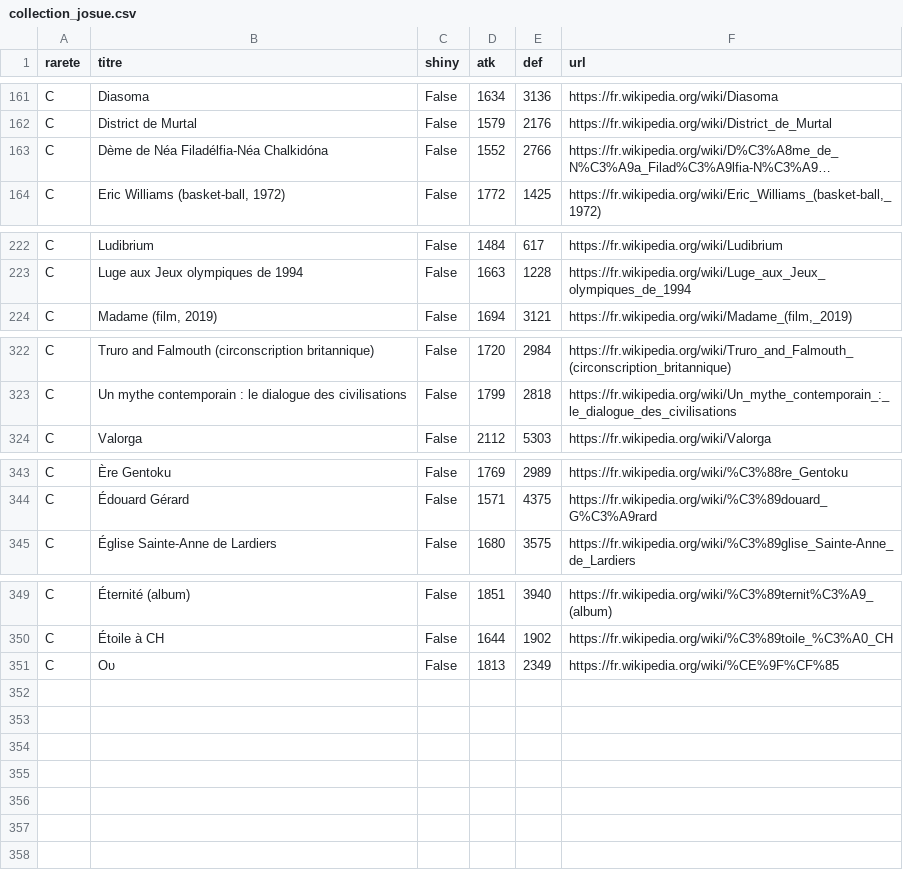
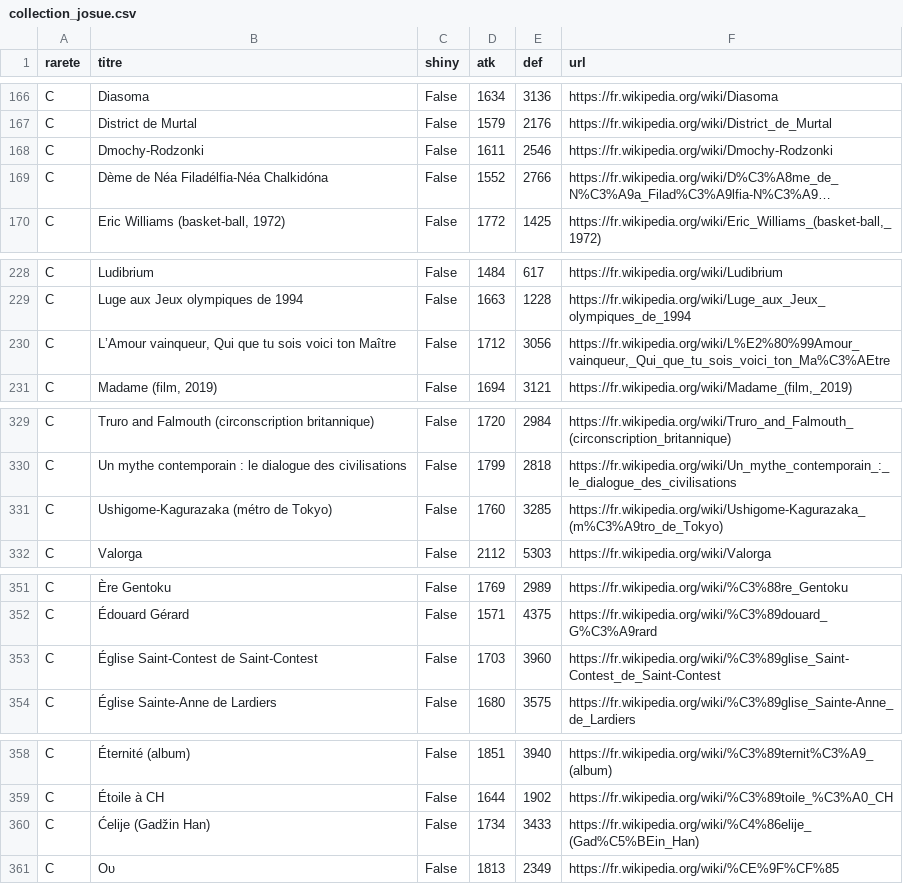
Before and after one commit to Josue-Baquero/WikiMasters, a CSV file: collection_josue.csv, drawn as a sheet; only a part is shown, gaps mark what is left out; long unchanged cells end in …; the diff covers the shown part only; the diff names each change by its address in the sheet, - before the commit and + after, or states it on an @@ line.

```diff
--- a/collection_josue.csv
+++ b/collection_josue.csv
+row 168: C | Dmochy-Rodzonki | False | 1611 | 2546 | https://fr.wikipedia.org/wiki/Dmochy-Rodzonki
+row 230: C | L’Amour vainqueur, Qui que tu sois voici ton Maître | False | 1712 | 3056 | https://fr.wikipedia.org/wiki/L%E2%80%99Amour_vainqueur,_Qui_que_tu_sois_voici_ton_Ma%C3%AEtre
+row 331: C | Ushigome-Kagurazaka (métro de Tokyo) | False | 1760 | 3285 | https://fr.wikipedia.org/wiki/Ushigome-Kagurazaka_(m%C3%A9tro_de_Tokyo)
+row 353: C | Église Saint-Contest de Saint-Contest | False | 1703 | 3960 | https://fr.wikipedia.org/wiki/%C3%89glise_Saint-Contest_de_Saint-Contest
+row 360: C | Ćelije (Gadžin Han) | False | 1734 | 3433 | https://fr.wikipedia.org/wiki/%C4%86elije_(Gad%C5%BEin_Han)
```
Also changed, not shown: 5 added rows elsewhere in this file, cards_log_josue.csv.
